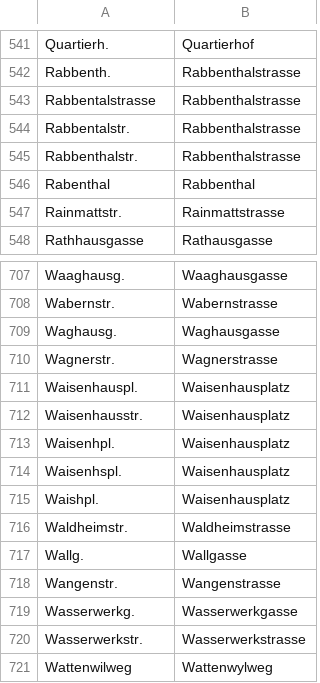
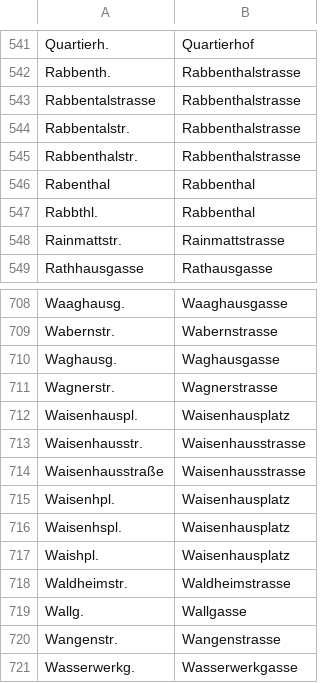
Before and after one commit to brawer/bern-addresses, a CSV file: src/street_abbrevs.csv, drawn as a sheet; only a part is shown, gaps mark what is left out; the shorter side is filled out with more unchanged rows.

Commit message:
Update street_abbrevs.csv Rabbthl.

```diff
--- a/src/street_abbrevs.csv
+++ b/src/street_abbrevs.csv
@@ -546,2 +546,3 @@ Rabbenthalstr.,Rabbenthalstrasse
 Rabenthal,Rabbenthal
+Rabbthl.,Rabbenthal
 Rainmattstr.,Rainmattstrasse
@@ -711,3 +712,4 @@ Wagnerstr.,Wagnerstrasse
 Waisenhauspl.,Waisenhausplatz
-Waisenhausstr.,Waisenhausplatz
+Waisenhausstr.,Waisenhausstrasse
+Waisenhausstraße,Waisenhausstrasse
 Waisenhpl.,Waisenhausplatz
```
